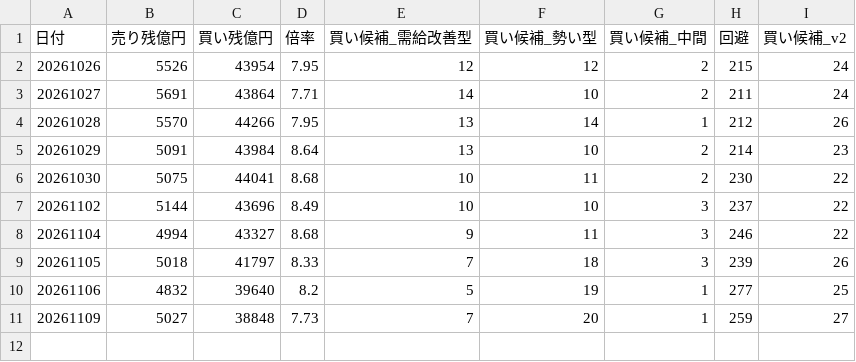
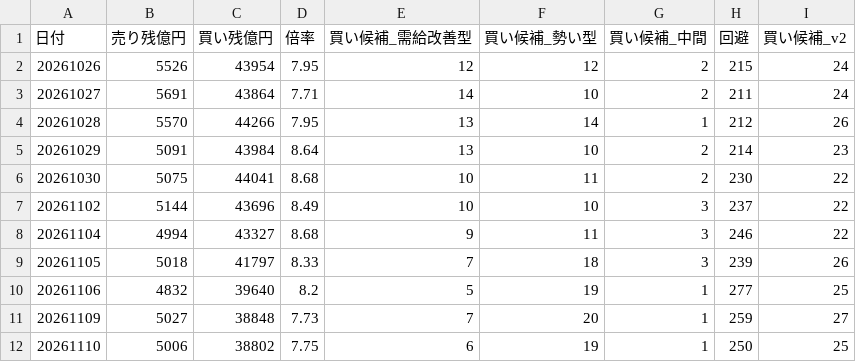
Before and after one commit to max07min-beep/stock-screener, a CSV file: history/summary_log.csv, drawn as a sheet; the diff names each change by its address in the sheet, - before the commit and + after, or states it on an @@ line.

```diff
--- a/history/summary_log.csv
+++ b/history/summary_log.csv
+row 12: 20261110 | 5006 | 38802 | 7.75 | 6 | 19 | 1 | 250 | 25
```
Also changed, not shown: history/forward_flags.csv, history/forward_summary.csv, 16 other files.
